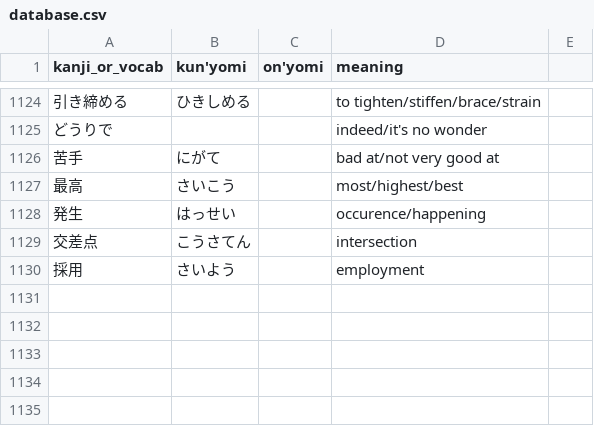
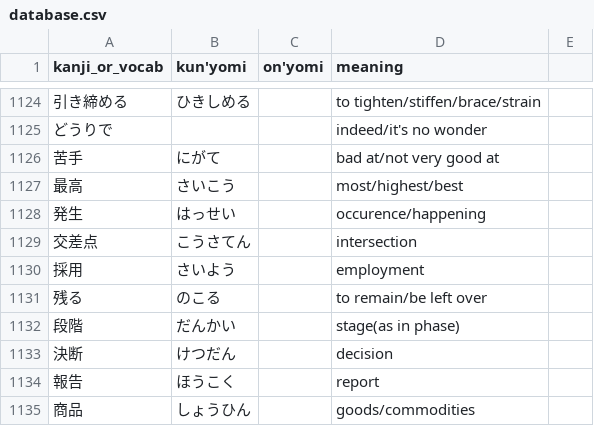
Before and after one commit to bkayalibay/kanki, a CSV file: database.csv, drawn as a sheet; only a part is shown, gaps mark what is left out.

Commit message:
Adds more words.

```diff
--- a/database.csv
+++ b/database.csv
@@ -1130 +1130,6 @@ kanji_or_vocab, kun'yomi, on'yomi, meaning
 採用, さいよう, , employment
+残る, のこる, , to remain/be left over
+段階, だんかい, , stage(as in phase)
+決断, けつだん, , decision
+報告, ほうこく, , report
+商品, しょうひん, , goods/commodities
```
